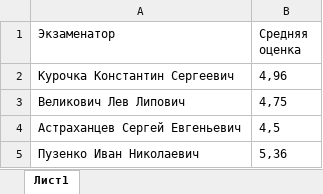
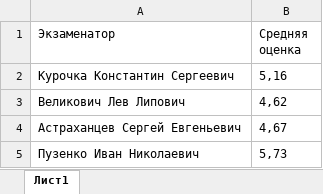
Before and after one commit to KorneevAlexandr/LINQtoSQLTask7, an Excel workbook: ExcelReports/Examiner.xlsx, sheet Лист1, drawn as a sheet; values as stored, in another font and other column widths than the file's, no borders; the diff names each change by its address in the sheet, - before the commit and + after, or states it on an @@ line.

```diff
--- a/ExcelReports/Examiner.xlsx (sheet Лист1)
+++ b/ExcelReports/Examiner.xlsx (sheet Лист1)
-B2 (Средняя оценка): 4,96
+B2 (Средняя оценка): 5,16
-B3 (Средняя оценка): 4,75
+B3 (Средняя оценка): 4,62
-B4 (Средняя оценка): 4,5
+B4 (Средняя оценка): 4,67
-B5 (Средняя оценка): 5,36
+B5 (Средняя оценка): 5,73
```
Also changed, not shown: 11 other files.
